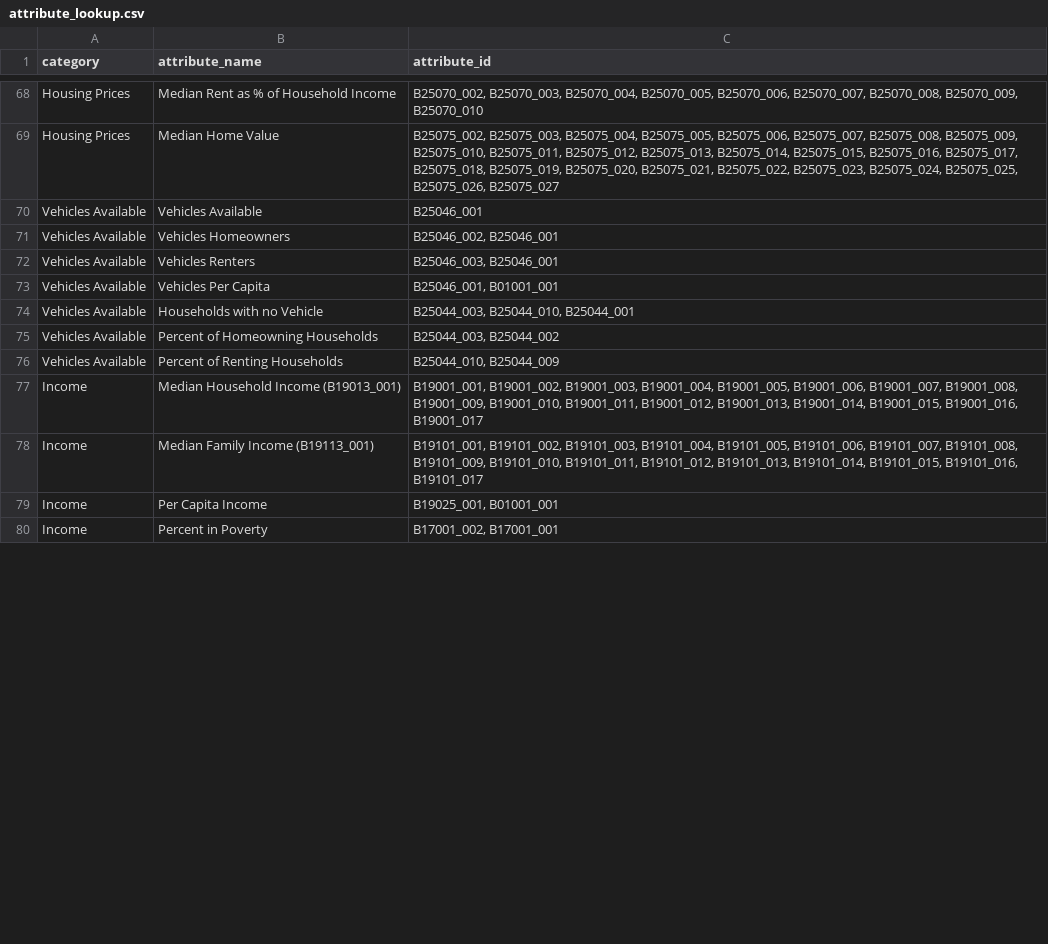
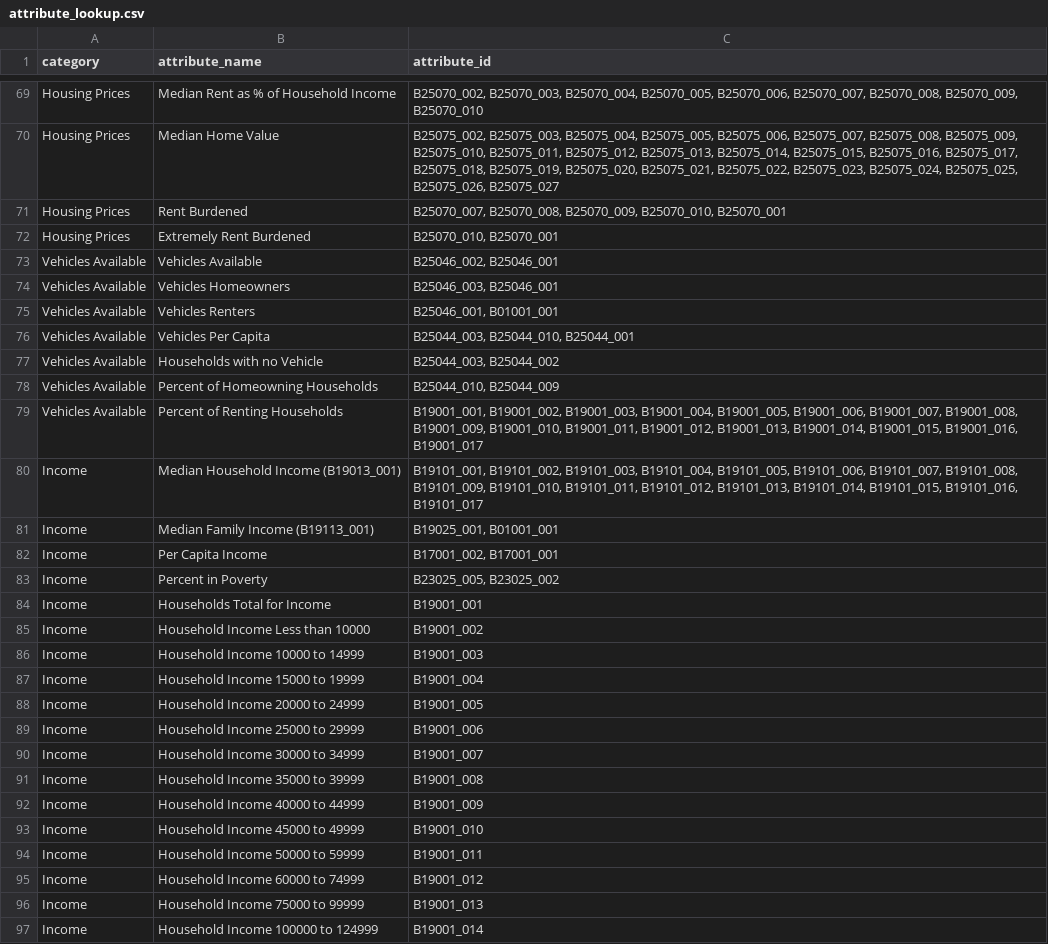
Before and after one commit to jsherba/socio-economic-profiles, a CSV file: lookup_tables/attribute_lookup.csv, drawn as a sheet; only a part is shown, gaps mark what is left out; the diff covers the shown part only.

```diff
--- a/lookup_tables/attribute_lookup.csv
+++ b/lookup_tables/attribute_lookup.csv
@@ -69,12 +70,28 @@ Housing Prices,Median Rent as % of Household Income,"B25070_002, B25070_003, B25
 Housing Prices,Median Home Value,"B25075_002, B25075_003, B25075_004, B25075_005, B25075_006, B25075_007, B25075_008, B25075_009, B25075_010, B25075_011, B25075_012, B25075_013, B25075_014, B25075_015, B25075_016, B25075_017, B25075_018, B25075_019, B25075_020, B25075_021, B25075_022, B25075_023, B25075_024, B25075_025, B25075_026, B25075_027"
-Vehicles Available,Vehicles Available,B25046_001
-Vehicles Available,Vehicles Homeowners,"B25046_002, B25046_001"
-Vehicles Available,Vehicles Renters,"B25046_003, B25046_001"
-Vehicles Available,Vehicles Per Capita,"B25046_001, B01001_001"
-Vehicles Available,Households with no Vehicle,"B25044_003, B25044_010, B25044_001"
-Vehicles Available,Percent of Homeowning Households,"B25044_003, B25044_002"
-Vehicles Available,Percent of Renting Households,"B25044_010, B25044_009"
-Income,Median Household Income (B19013_001),"B19001_001, B19001_002, B19001_003, B19001_004, B19001_005, B19001_006, B19001_007, B19001_008, B19001_009, B19001_010, B19001_011, B19001_012, B19001_013, B19001_014, B19001_015, B19001_016, B19001_017"
-Income,Median Family Income (B19113_001),"B19101_001, B19101_002, B19101_003, B19101_004, B19101_005, B19101_006, B19101_007, B19101_008, B19101_009, B19101_010, B19101_011, B19101_012, B19101_013, B19101_014, B19101_015, B19101_016, B19101_017"
-Income,Per Capita Income,"B19025_001, B01001_001"
-Income,Percent in Poverty,"B17001_002, B17001_001"
+Housing Prices,Rent Burdened,"B25070_007, B25070_008, B25070_009, B25070_010, B25070_001"
+Housing Prices,Extremely Rent Burdened,"B25070_010, B25070_001"
+Vehicles Available,Vehicles Available,"B25046_002, B25046_001"
+Vehicles Available,Vehicles Homeowners,"B25046_003, B25046_001"
+Vehicles Available,Vehicles Renters,"B25046_001, B01001_001"
+Vehicles Available,Vehicles Per Capita,"B25044_003, B25044_010, B25044_001"
+Vehicles Available,Households with no Vehicle,"B25044_003, B25044_002"
+Vehicles Available,Percent of Homeowning Households,"B25044_010, B25044_009"
+Vehicles Available,Percent of Renting Households,"B19001_001, B19001_002, B19001_003, B19001_004, B19001_005, B19001_006, B19001_007, B19001_008, B19001_009, B19001_010, B19001_011, B19001_012, B19001_013, B19001_014, B19001_015, B19001_016, B19001_017"
+Income,Median Household Income (B19013_001),"B19101_001, B19101_002, B19101_003, B19101_004, B19101_005, B19101_006, B19101_007, B19101_008, B19101_009, B19101_010, B19101_011, B19101_012, B19101_013, B19101_014, B19101_015, B19101_016, B19101_017"
+Income,Median Family Income (B19113_001),"B19025_001, B01001_001"
+Income,Per Capita Income,"B17001_002, B17001_001"
+Income,Percent in Poverty,"B23025_005, B23025_002"
+Income,Households Total for Income,B19001_001
+Income,Household Income Less than 10000,B19001_002
+Income,Household Income 10000 to 14999,B19001_003
+Income,Household Income 15000 to 19999,B19001_004
+Income,Household Income 20000 to 24999,B19001_005
+Income,Household Income 25000 to 29999,B19001_006
+Income,Household Income 30000 to 34999,B19001_007
+Income,Household Income 35000 to 39999,B19001_008
+Income,Household Income 40000 to 44999,B19001_009
+Income,Household Income 45000 to 49999,B19001_010
+Income,Household Income 50000 to 59999,B19001_011
+Income,Household Income 60000 to 74999,B19001_012
+Income,Household Income 75000 to 99999,B19001_013
+Income,Household Income 100000 to 124999,B19001_014
```
Also changed, not shown: 4 added rows, 1 removed row and 18 edited cells elsewhere in this file, output/Neighborhood_profiles_by_attribute_2022.csv, 12 other files.
